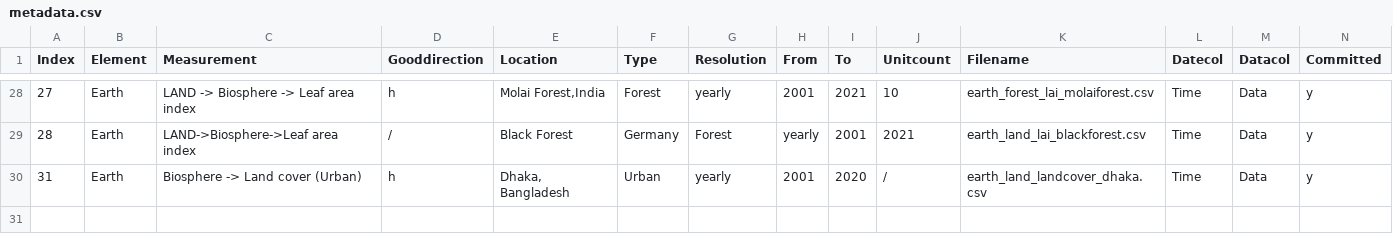
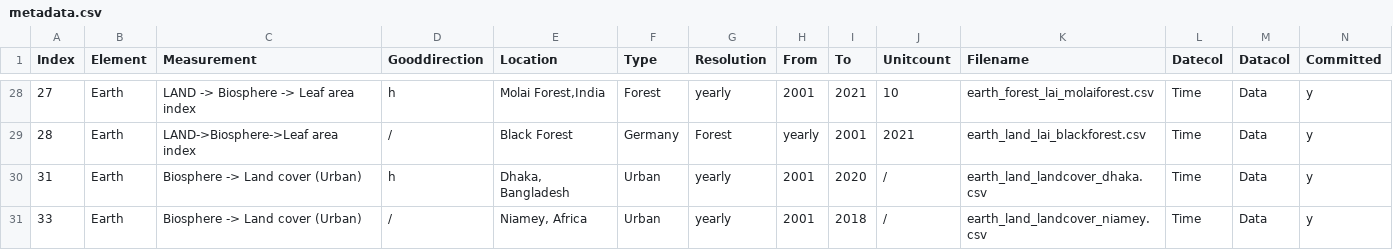
Before and after one commit to merlin-lacuna/stories-from-home-v1, a CSV file: data/metadata.csv, drawn as a sheet; only a part is shown, gaps mark what is left out; rows hold the shown columns only; the diff names each change by its address in the sheet, - before the commit and + after, or states it on an @@ line.

```diff
--- a/data/metadata.csv
+++ b/data/metadata.csv
+row 31: 33 | Earth | Biosphere -> Land cover (Urban) | / | Niamey, Africa | Urban | yearly | 2001 | 2018 | / | earth_land_landcover_niamey.csv | Time | Data | y
```
Also changed, not shown: 1 other file.
